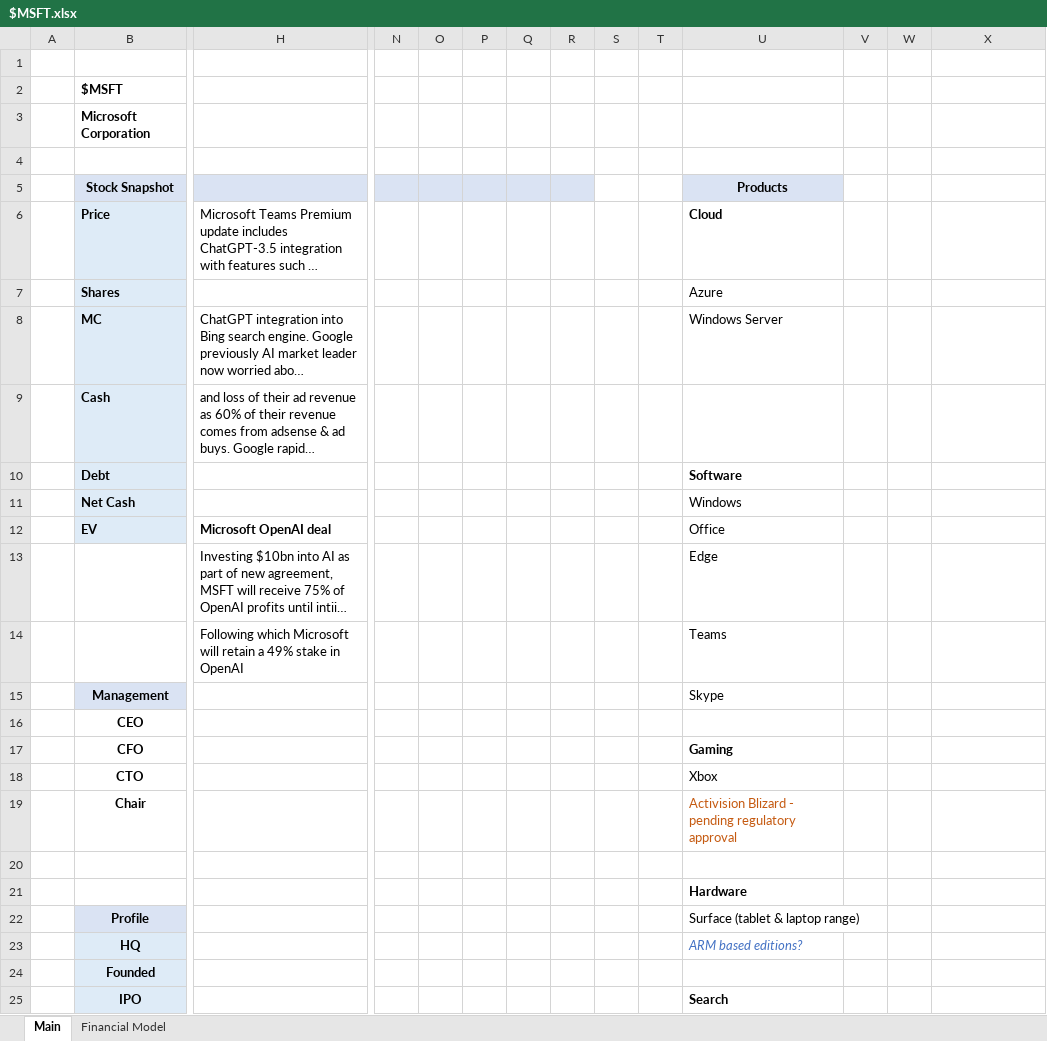
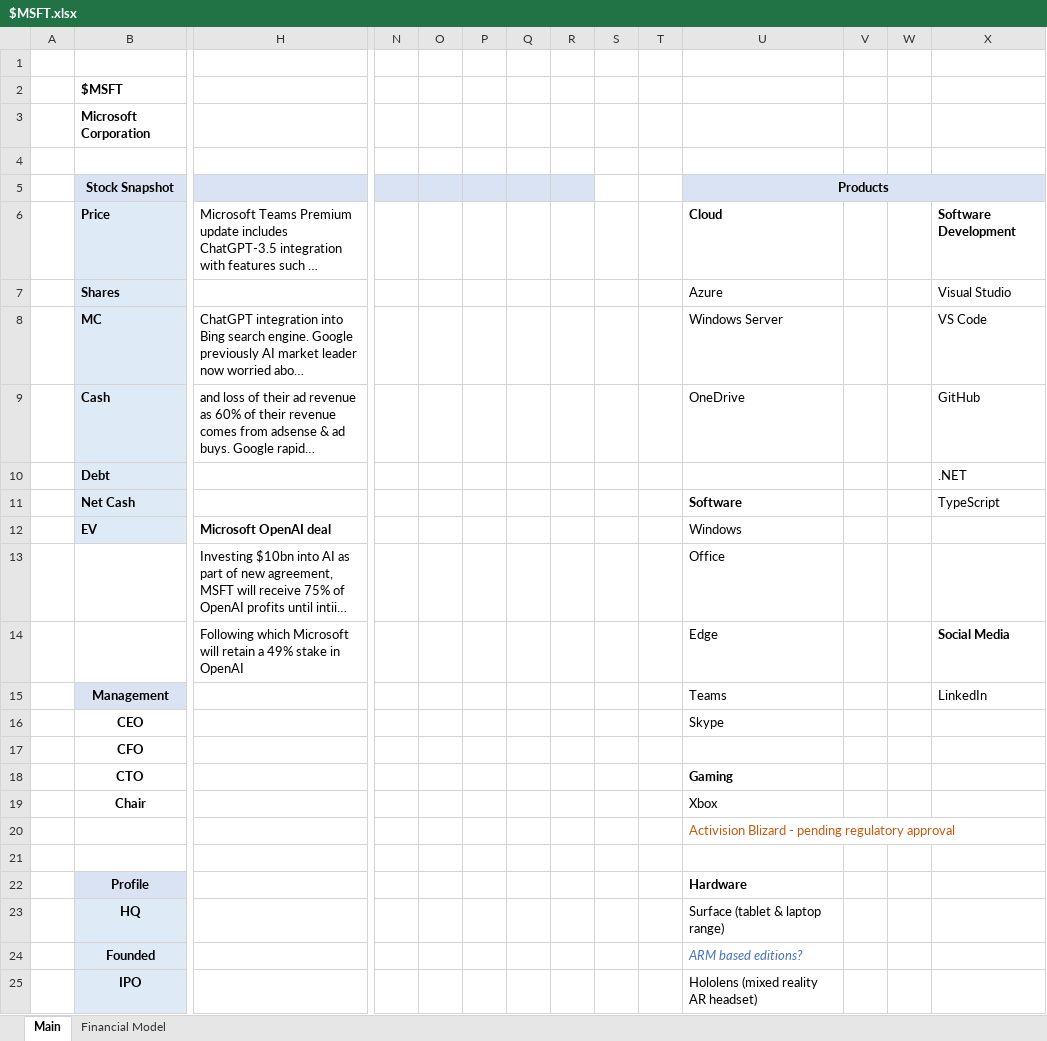
Before and after one commit to Charlie-Hill/Financial-Models, an Excel workbook: $MSFT.xlsx, sheet Main, drawn as a sheet; only a part is shown, gaps mark what is left out; long unchanged cells end in …; values as stored, in another font and other column widths than the file's, no borders; charts and pictures not drawn; removed rows and columns are numbered as before the commit, all else as after; rows hold the shown columns only; the diff covers the shown part only; the diff names each change by its address in the sheet, - before the commit and + after, or states it on an @@ line.

Commit message:
Add more products $MSFT

```diff
--- a/$MSFT.xlsx (sheet Main)
+++ b/$MSFT.xlsx (sheet Main)
+U5:X5 merged
-V5:X5 fill: none
+V5:X5 fill: #DAE3F3
-X6: (empty)
+X6: Software Development
-X7: (empty)
+X7: Visual Studio
-X8: (empty)
+X8: VS Code
-U9 (Products): (empty)
+U9 (Products): OneDrive
-X9: (empty)
+X9: GitHub
-row 10:  | Debt |  |  |  |  |  |  |  |  | Software
+row 10:  | Debt |  |  |  |  |  |  |  |  |  |  |  | .NET
-U11 (Products): Windows
+U11 (Products): Software
-U11 bold: off
+U11 bold: on
-X11: (empty)
+X11: TypeScript
-U12 (Products): Office
+U12 (Products): Windows
-U13 (Products): Edge
+U13 (Products): Office
-row 14:  |  | Following which Microsoft will retain a 49% stake in OpenAI |  |  |  |  |  |  |  | Teams
-row 15:  | Management |  |  |  |  |  |  |  |  | Skype
+row 14:  |  | Following which Microsoft will retain a 49% stake in OpenAI |  |  |  |  |  |  |  | Edge |  |  | Social Media
+row 15:  | Management |  |  |  |  |  |  |  |  | Teams |  |  | LinkedIn
-U16 (Products): (empty)
+U16 (Products): Skype
-U17 (Products): Gaming
+U17 (Products): (empty)
-U18 (Products): Xbox
+U18 (Products): Gaming
-U18 bold: off
+U18 bold: on
-U19 (Products): Activision Blizard - pending regulatory approval
+U19 (Products): Xbox
-U19 text colour: #C55A11
+U19 text colour: black
+row 20:  |  |  |  |  |  |  |  |  |  | Activision Blizard - pending regulatory approval
-row 21:  |  |  |  |  |  |  |  |  |  | Hardware
-U22 (Products): Surface (tablet & laptop range)
+U22 (Products): Hardware
-U22 bold: off
+U22 bold: on
-U23 (Products): ARM based editions?
+U23 (Products): Surface (tablet & laptop range)
@@ U23 italic: on → off, text colour: #4472C4 → black @@
-U24 (Products): (empty)
+U24 (Products): ARM based editions?
-U25 (Products): Search
+U25 (Products): Hololens (mixed reality AR headset)
-U25 bold: on
+U25 bold: off
```
Also changed, not shown: 2 added rows, 2 removed rows, 6 edited cells, cell formats and merged cells elsewhere in this sheet.
